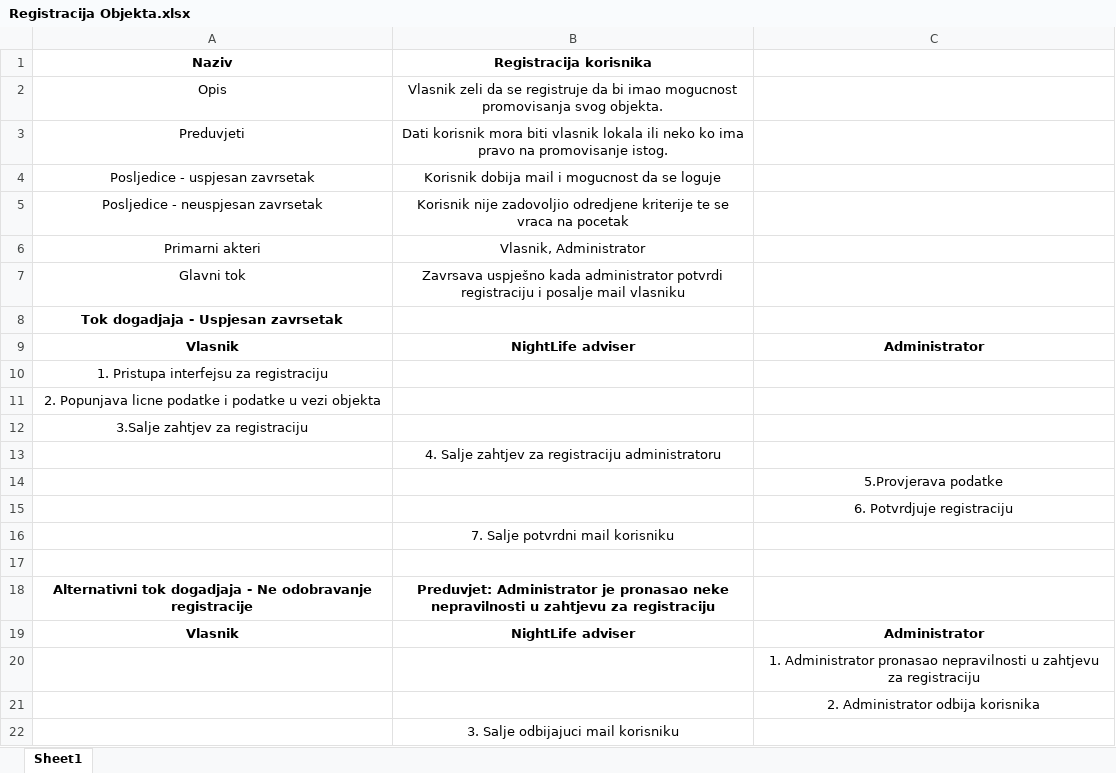
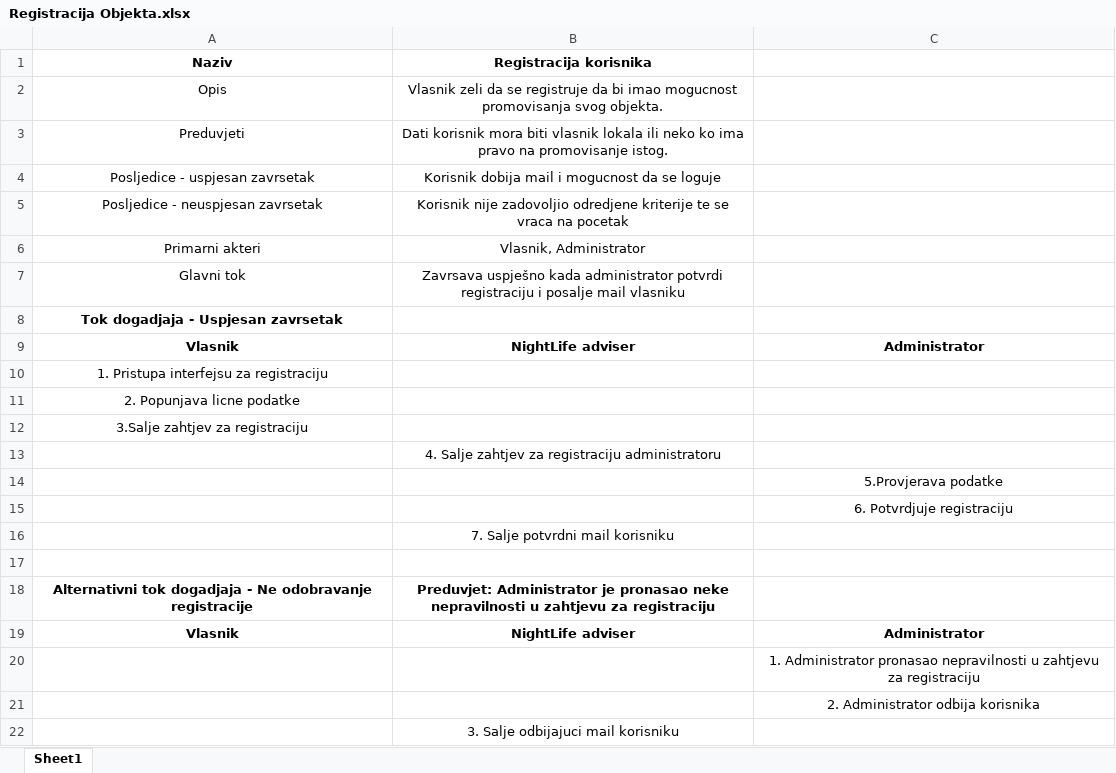
Before and after one commit to ooad-2015-2016/KlixNightlife, an Excel workbook: UseCaseScenarij/Registracija Objekta.xlsx, sheet Sheet1, drawn as a sheet; values as stored, in another font and other column widths than the file's, no borders; the diff names each change by its address in the sheet, - before the commit and + after, or states it on an @@ line.

```diff
--- a/UseCaseScenarij/Registracija Objekta.xlsx (sheet Sheet1)
+++ b/UseCaseScenarij/Registracija Objekta.xlsx (sheet Sheet1)
-A11 (Naziv): 2. Popunjava licne podatke i podatke u vezi objekta
+A11 (Naziv): 2. Popunjava licne podatke
```
Also changed, not shown: 1 other file.
